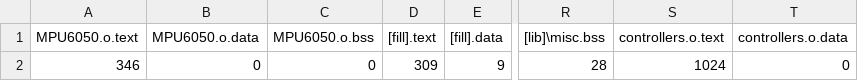
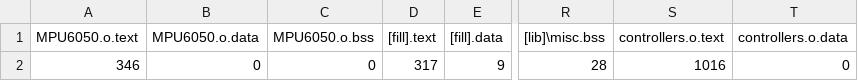
Before and after one commit to flyingmoro/SegwayControllerCode, a CSV file: segway/BUILD/NUCLEO_F746ZG/GCC_ARM/segway_map.csv, drawn as a sheet; only a part is shown, gaps mark what is left out; the diff names each change by its address in the sheet, - before the commit and + after, or states it on an @@ line.

```diff
--- a/segway/BUILD/NUCLEO_F746ZG/GCC_ARM/segway_map.csv
+++ b/segway/BUILD/NUCLEO_F746ZG/GCC_ARM/segway_map.csv
-D2 ([fill].text): 309
+D2 ([fill].text): 317
-S2 (controllers.o.text): 1024
+S2 (controllers.o.text): 1016
```
Also changed, not shown: 4 other files.
